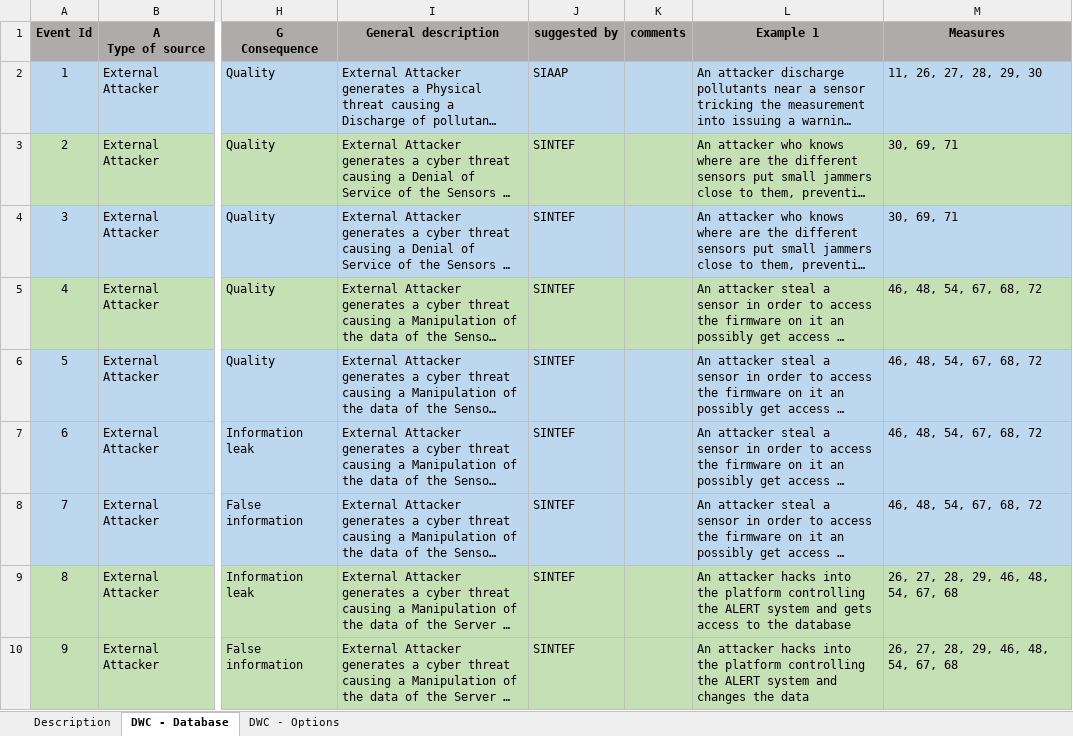
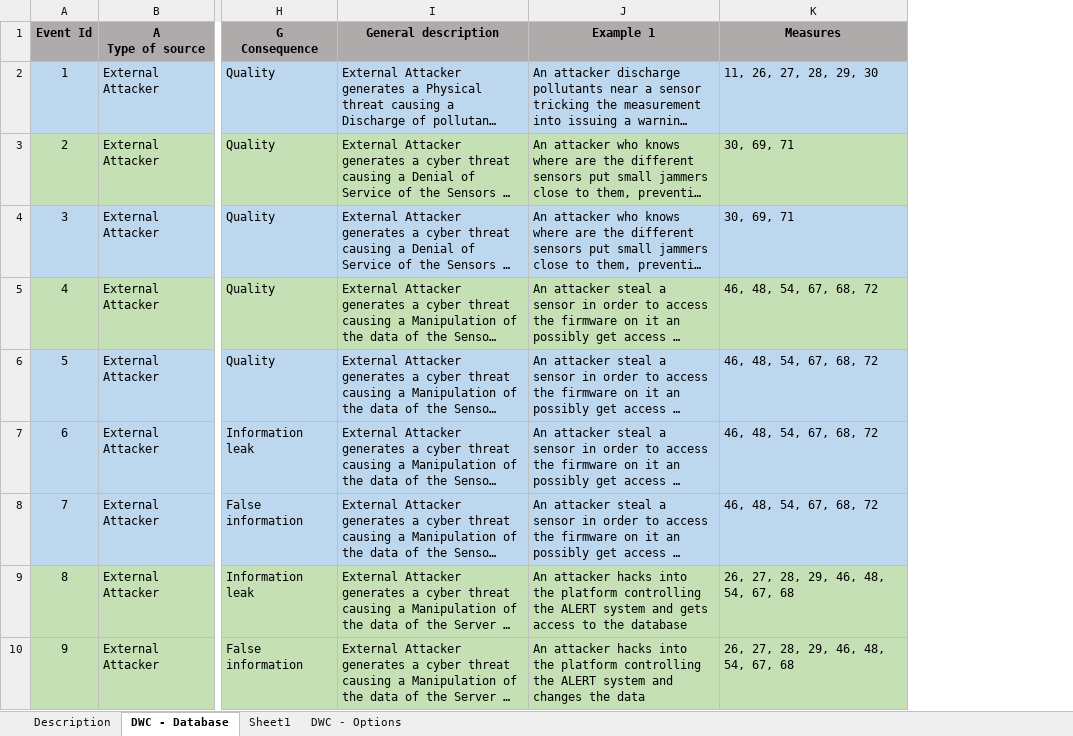
Before and after one commit to SINTEF-Infosec/dwc-risk-explorer, an Excel workbook: data/ridb.xlsx, sheet DWC - Database, drawn as a sheet; only a part is shown, gaps mark what is left out; long unchanged cells end in …; values as stored, in another font and other column widths than the file's, no borders; the diff names each change by its address in the sheet, - before the commit and + after, or states it on an @@ line.

Commit message:
Update scripts and databases.

```diff
--- a/data/ridb.xlsx (sheet DWC - Database)
+++ b/data/ridb.xlsx (sheet DWC - Database)
+sheet tab: Sheet1
-column J (suggested by), rows 2-10: SIAAP | SINTEF | SINTEF | SINTEF | SINTEF | SINTEF | SINTEF | SINTEF | SINTEF
-column K (comments), empty
```
Also changed, not shown: data/rrmd.xlsx, 3 other files.
